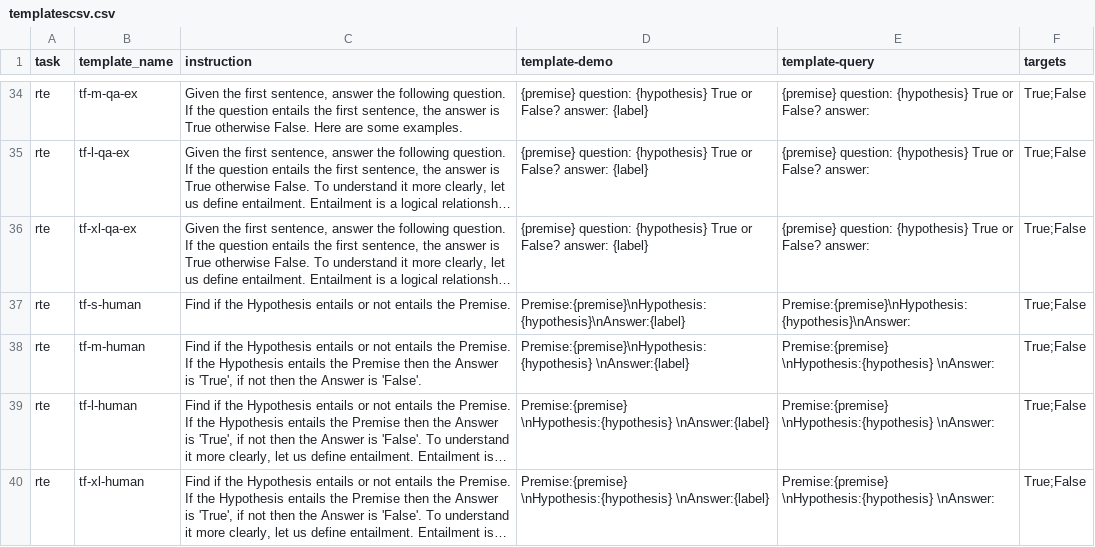
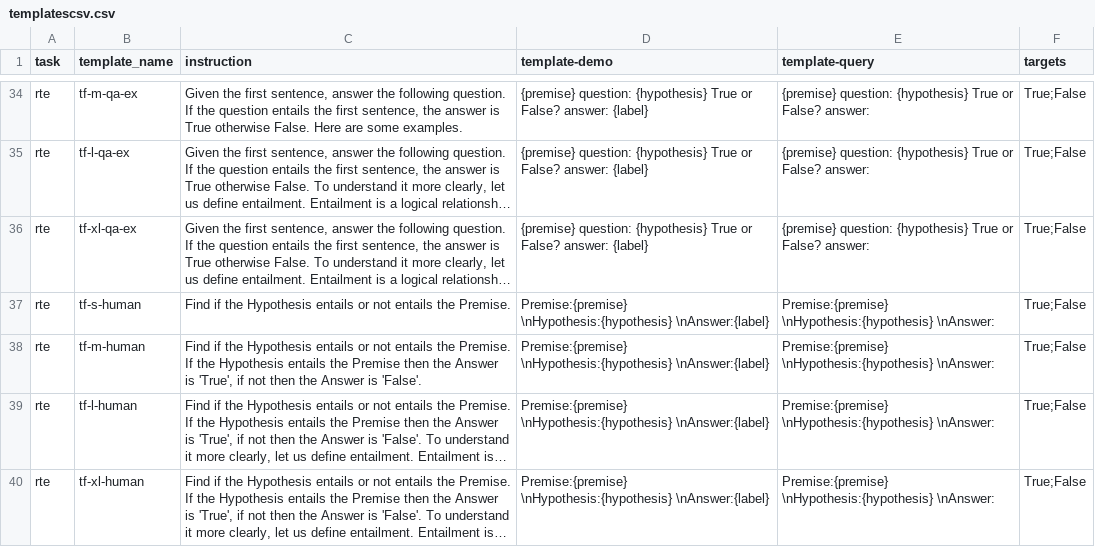
Before and after one commit to NamrataRShivagunde/attributes-of-prompts, a CSV file: templatescsv.csv, drawn as a sheet; only a part is shown, gaps mark what is left out; long unchanged cells end in …; the diff names each change by its address in the sheet, - before the commit and + after, or states it on an @@ line.

Commit message:
human written prompts no space

```diff
--- a/templatescsv.csv
+++ b/templatescsv.csv
-D37 (template-demo): Premise:{premise}\nHypothesis:{hypothesis}\nAnswer:{label}
+D37 (template-demo): Premise:{premise} \nHypothesis:{hypothesis} \nAnswer:{label}
-E37 (template-query): Premise:{premise}\nHypothesis:{hypothesis}\nAnswer:
+E37 (template-query): Premise:{premise} \nHypothesis:{hypothesis} \nAnswer:
-D38 (template-demo): Premise:{premise}\nHypothesis:{hypothesis} \nAnswer:{label}
+D38 (template-demo): Premise:{premise} \nHypothesis:{hypothesis} \nAnswer:{label}
```
